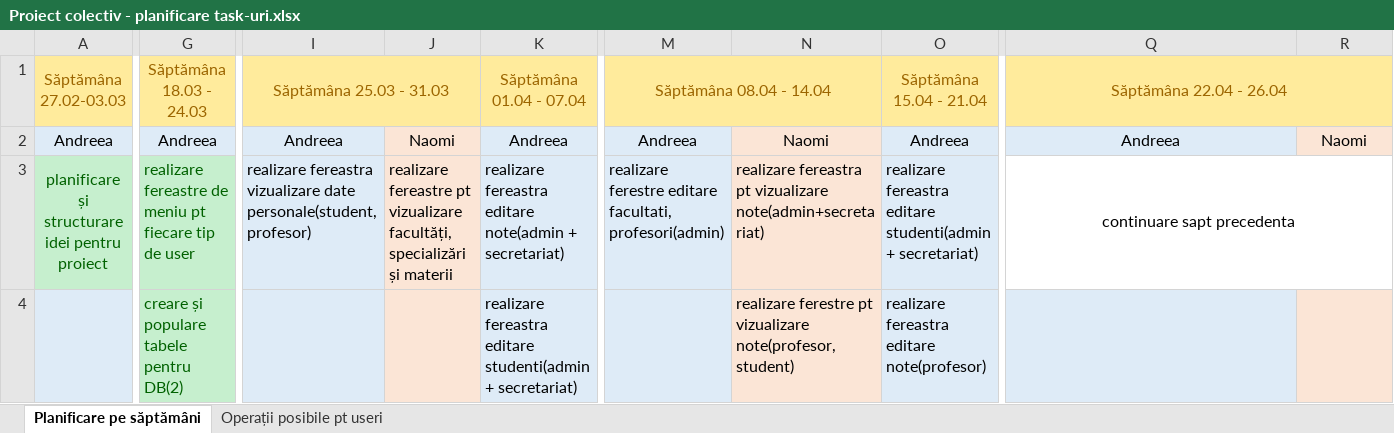
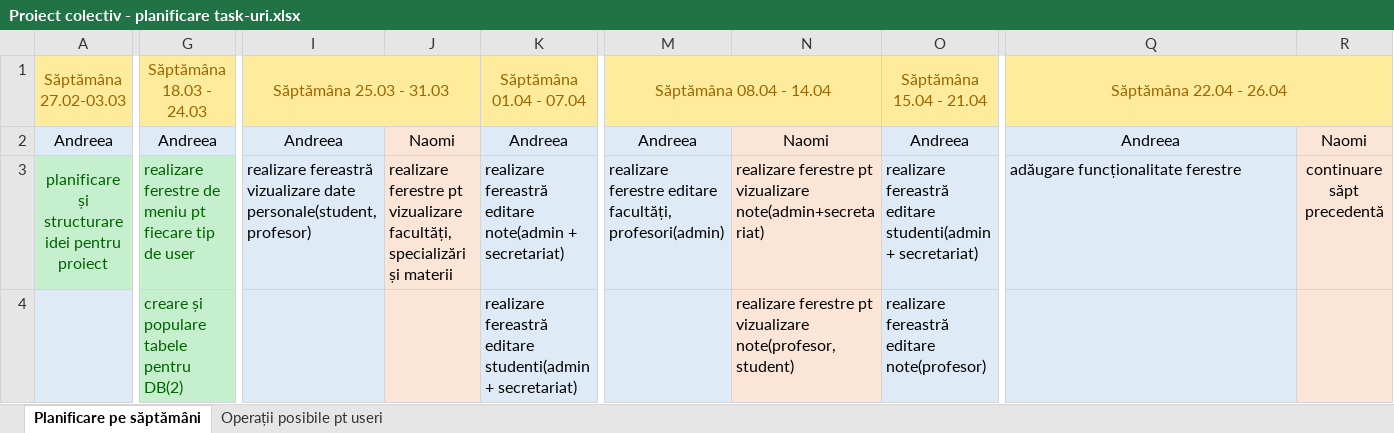
Before and after one commit to andreea-ad/University-management-system, an Excel workbook: Proiect colectiv - planificare task-uri.xlsx, sheet Planificare pe săptămâni, drawn as a sheet; only a part is shown, gaps mark what is left out; values as stored, in another font and other column widths than the file's, no borders; the diff covers the shown part only; the diff names each change by its address in the sheet, - before the commit and + after, or states it on an @@ line.

```diff
--- a/Proiect colectiv - planificare task-uri.xlsx (sheet Planificare pe săptămâni)
+++ b/Proiect colectiv - planificare task-uri.xlsx (sheet Planificare pe săptămâni)
-G3: realizare fereastre de meniu…
+G3: realizare ferestre de meniu…
-I3: realizare fereastra vizualizare date…
+I3: realizare fereastră vizualizare date…
-J3: realizare fereastre pt vizualizare…
+J3: realizare ferestre pt vizualizare…
-K3: realizare fereastra editare note(admin…
+K3: realizare fereastră editare note(admin…
-M3: …ferestre editare facultati, profesori(admin)
+M3: …ferestre editare facultăți, profesori(admin)
-N3: realizare fereastra pt vizualizare…
+N3: realizare ferestre pt vizualizare…
-O3: realizare fereastra editare studenti(admin…
+O3: realizare fereastră editare studenti(admin…
-Q3: continuare sapt precedenta
+Q3: adăugare funcționalitate ferestre
@@ Q3 fill: none → #DEEBF7, alignment: center → left @@
-Q3:R3 merged
-R3: (empty)
+R3: continuare săpt precedentă
-R3 fill: none
+R3 fill: #FBE5D6
-K4: realizare fereastra editare studenti(admin…
+K4: realizare fereastră editare studenti(admin…
-O4: realizare fereastra editare note(profesor)
+O4: realizare fereastră editare note(profesor)
```
Also changed, not shown: 1 edited cell elsewhere in this sheet, 13 other files.
